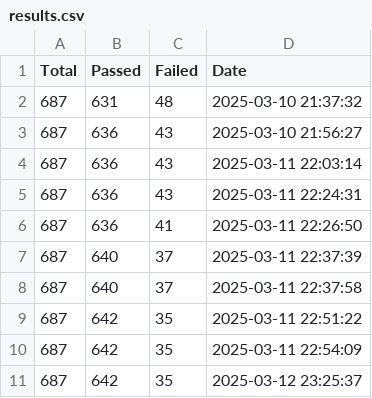
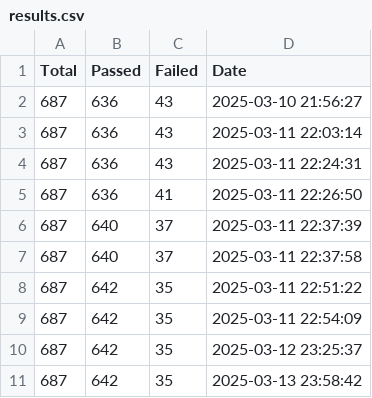
Before and after one commit to besok/jsonpath-rust, a CSV file: rfc9535/test_suite/results.csv, drawn as a sheet; removed rows and columns are numbered as before the commit, all else as after; the diff names each change by its address in the sheet, - before the commit and + after, or states it on an @@ line.

Commit message:
fix some tests

```diff
--- a/rfc9535/test_suite/results.csv
+++ b/rfc9535/test_suite/results.csv
-row 2: 687 | 631 | 48 | 2025-03-10 21:37:32
+row 11: 687 | 642 | 35 | 2025-03-13 23:58:42
```
Also changed, not shown: 8 other files.
